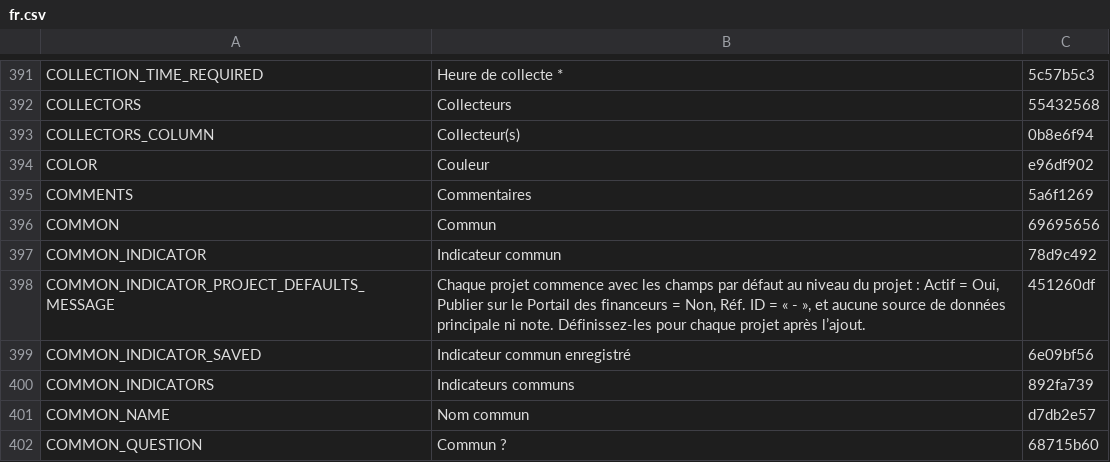
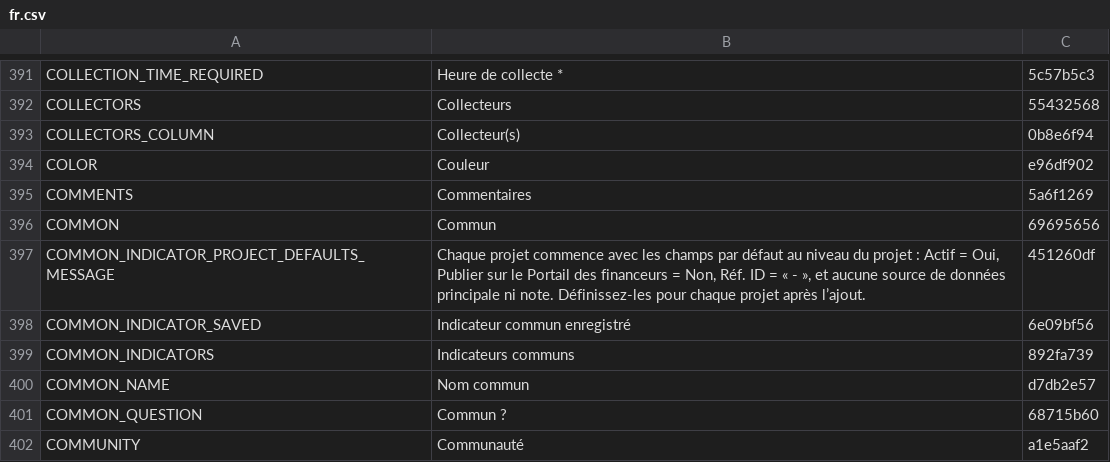
Before and after one commit to terraware/terraware-web, a CSV file: src/strings/csv/fr.csv, drawn as a sheet; only a part is shown, gaps mark what is left out; the shorter side is filled out with more unchanged rows; the diff names each change by its address in the sheet, - before the commit and + after, or states it on an @@ line.

```diff
--- a/src/strings/csv/fr.csv
+++ b/src/strings/csv/fr.csv
-row 397: COMMON_INDICATOR | Indicateur commun | 78d9c492
```
Also changed, not shown: src/strings/csv/en.csv, src/strings/csv/es.csv, 5 other files.
